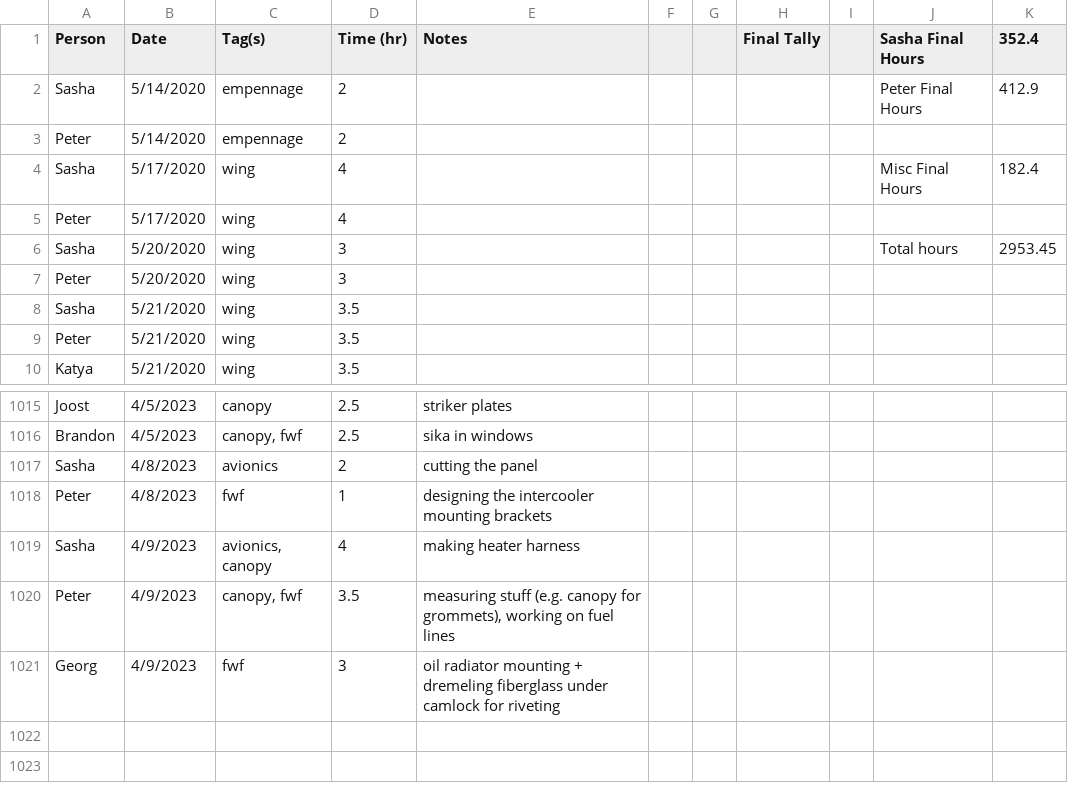
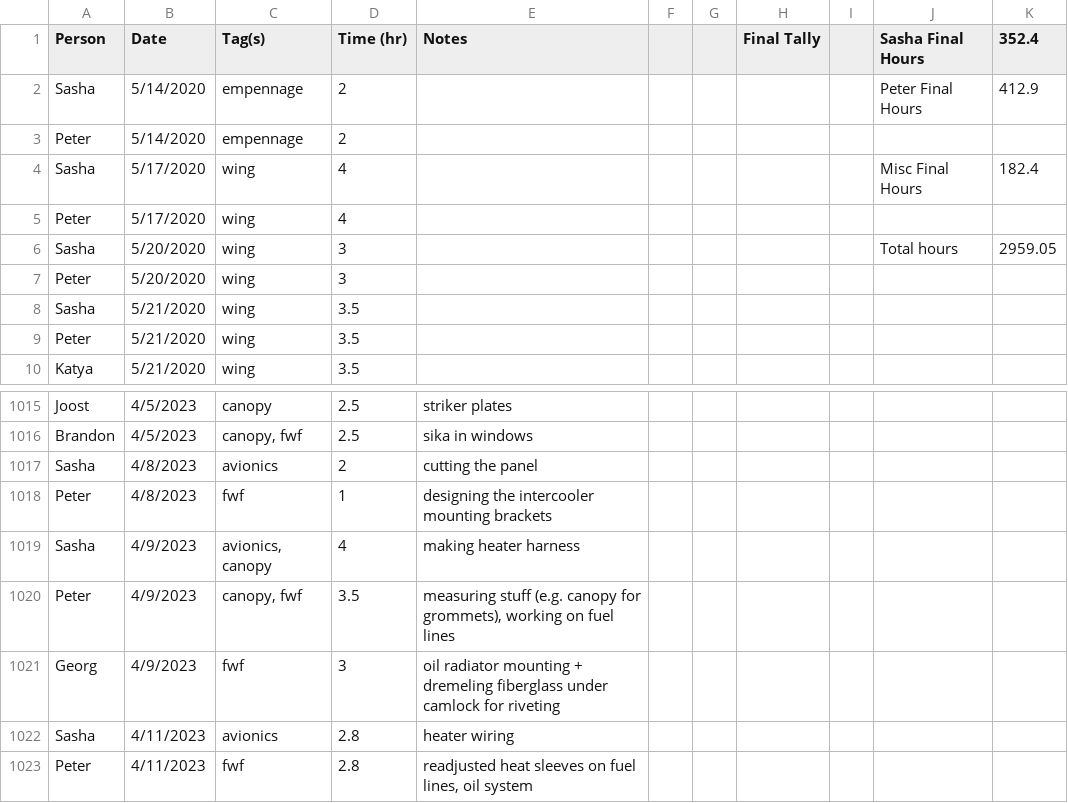
Before and after one commit to pzhokhov/pzhokhov.github.io, a CSV file: data/hours.csv, drawn as a sheet; only a part is shown, gaps mark what is left out.

```diff
--- a/data/hours.csv
+++ b/data/hours.csv
@@ -5,3 +5,3 @@ Sasha,5/17/2020,wing,4,,,,,,Misc Final Hours,182.4
 Peter,5/17/2020,wing,4,,,,,,,
-Sasha,5/20/2020,wing,3,,,,,,Total hours,2953.45
+Sasha,5/20/2020,wing,3,,,,,,Total hours,2959.05
 Peter,5/20/2020,wing,3,,,,,,,
@@ -1022 +1022,3 @@ Peter,4/9/2023,"canopy, fwf",3.5,"measuring stuff (e.g. canopy for grommets), wo
 Georg,4/9/2023,fwf,3,oil radiator mounting + dremeling fiberglass under camlock for riveting,,,,,,
+Sasha ,4/11/2023,avionics ,2.8,heater wiring ,,,,,,
+Peter,4/11/2023,fwf,2.8,"readjusted heat sleeves on fuel lines, oil system",,,,,,
```
Also changed, not shown: 1 other file.
